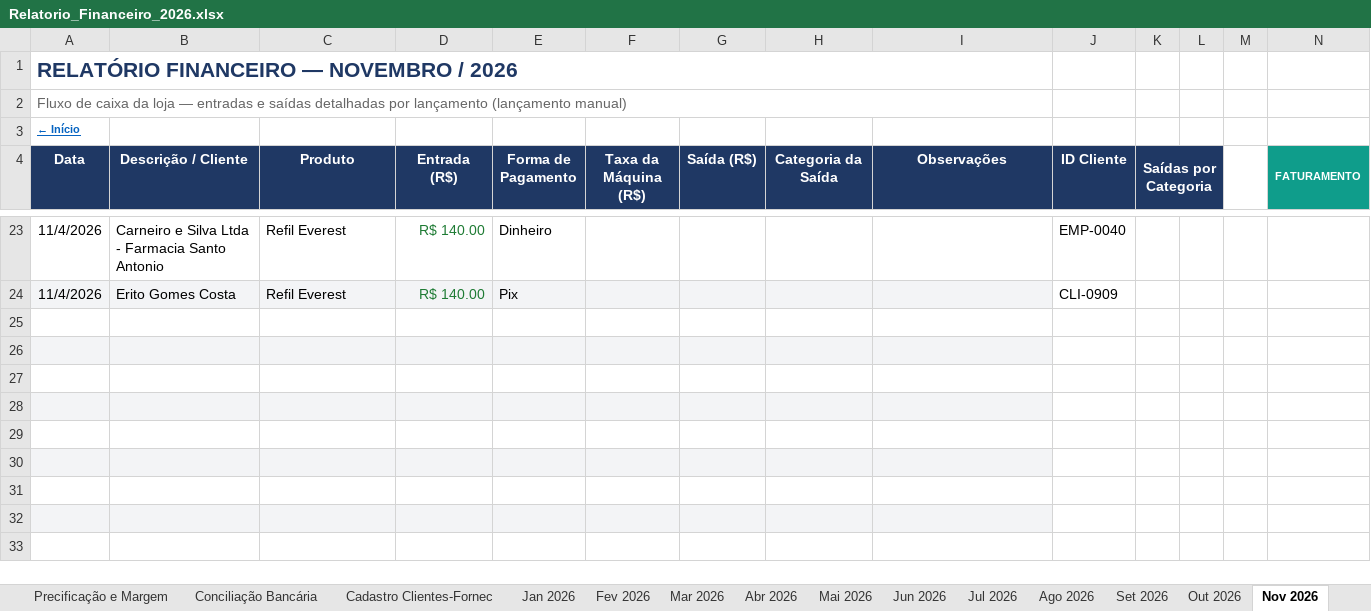
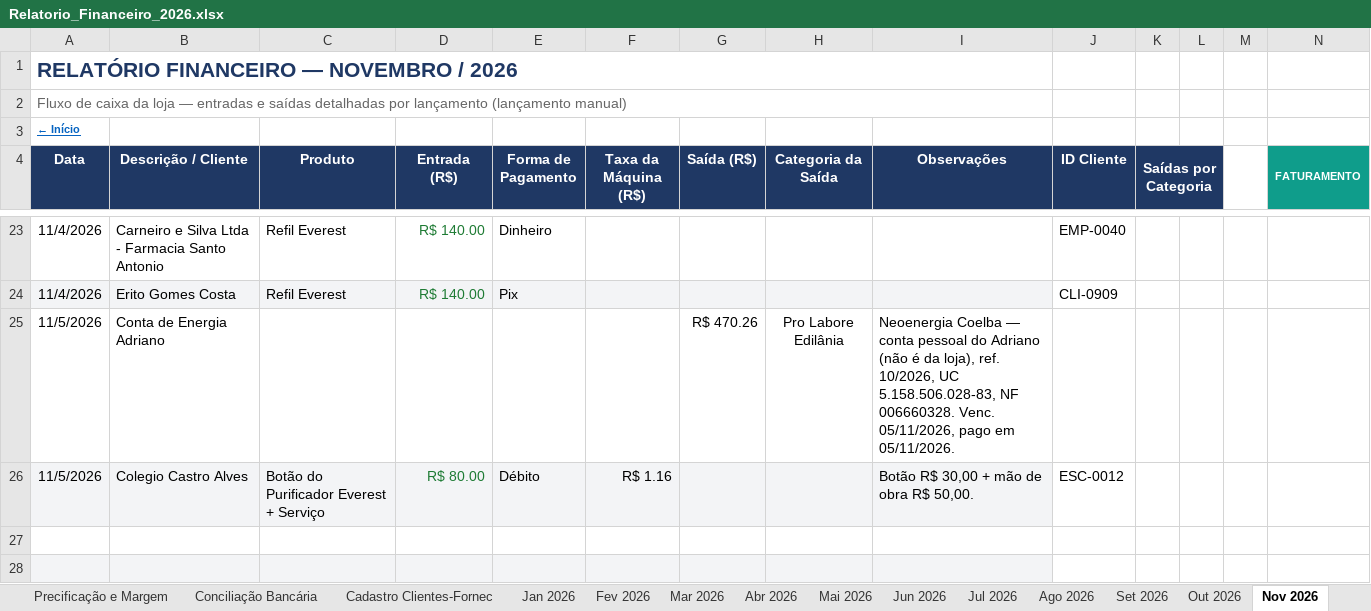
Before and after one commit to backupplanetaagua2025-hub/financeiro, an Excel workbook: Relatorio_Financeiro_2026.xlsx, sheet Nov 2026, drawn as a sheet; only a part is shown, gaps mark what is left out; the shorter side is filled out with more unchanged rows; values as stored, in another font and other column widths than the file's, no borders; conditional formats not drawn; rows hold the shown columns only; the diff names each change by its address in the sheet, - before the commit and + after, or states it on an @@ line.

Commit message:
Atualizacao do painel - 05/11/2026 17:14

```diff
--- a/Relatorio_Financeiro_2026.xlsx (sheet Nov 2026)
+++ b/Relatorio_Financeiro_2026.xlsx (sheet Nov 2026)
-row 25: (empty)
+row 25: 11/5/2026 | Conta de Energia Adriano |  |  |  |  | R$ 470.26 | Pro Labore Edilânia | Neoenergia Coelba — conta pessoal do Adriano (não é da loja), ref. 10/2026, UC 5.158.506.028-83, NF 006660328. Venc. 05/11/2026, pago em 05/11/2026.
-row 26: (empty)
+row 26: 11/5/2026 | Colegio Castro Alves | Botão do Purificador Everest + Serviço | R$ 80.00 | Débito | R$ 1.16 |  |  | Botão R$ 30,00 + mão de obra R$ 50,00. | ESC-0012
```
Also changed, not shown: sheet Contas a Pagar e Receber.
